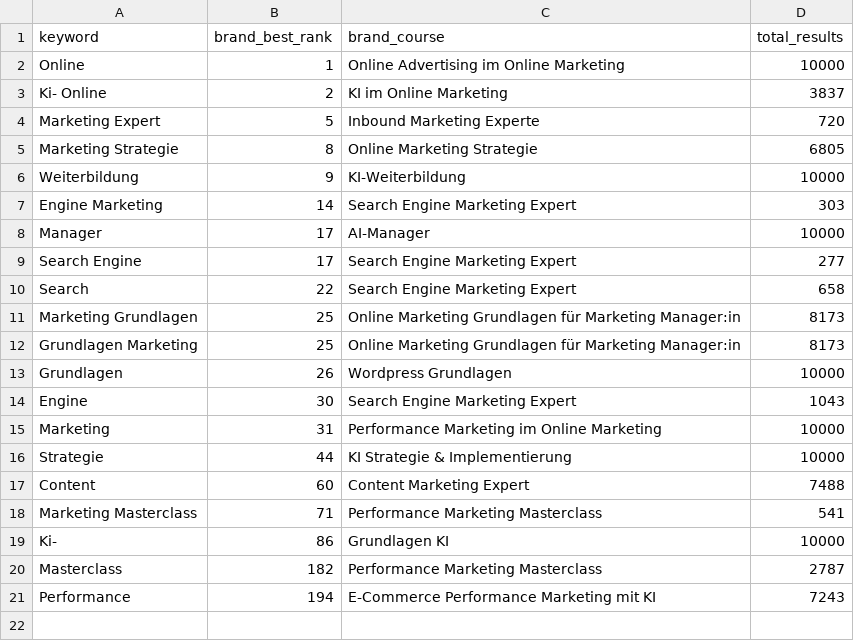
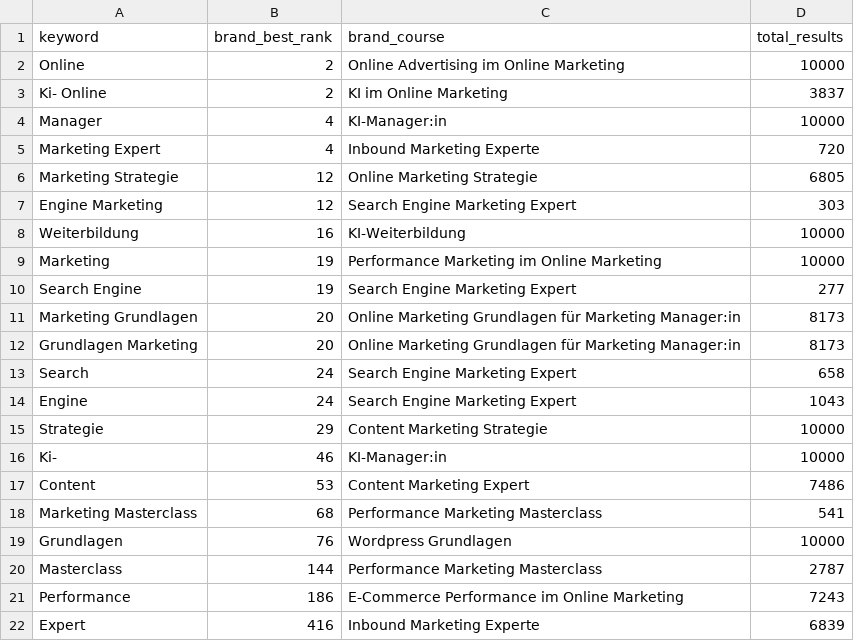
Before and after one commit to oopsrathan-create/Mein_now-crawler, a CSV file: meinnow_crawler/data/keyword_discovery.csv, drawn as a sheet.

```diff
--- a/meinnow_crawler/data/keyword_discovery.csv
+++ b/meinnow_crawler/data/keyword_discovery.csv
@@ -1,21 +1,22 @@
 keyword,brand_best_rank,brand_course,total_results
-Online,1,Online Advertising im Online Marketing,10000
+Online,2,Online Advertising im Online Marketing,10000
 Ki- Online,2,KI im Online Marketing,3837
-Marketing Expert,5,Inbound Marketing Experte,720
-Marketing Strategie,8,Online Marketing Strategie,6805
-Weiterbildung,9,KI-Weiterbildung,10000
-Engine Marketing,14,Search Engine Marketing Expert,303
-Manager,17,AI-Manager,10000
-Search Engine,17,Search Engine Marketing Expert,277
-Search,22,Search Engine Marketing Expert,658
-Marketing Grundlagen,25,Online Marketing Grundlagen für Marketing Manager:in,8173
-Grundlagen Marketing,25,Online Marketing Grundlagen für Marketing Manager:in,8173
-Grundlagen,26,Wordpress Grundlagen,10000
-Engine,30,Search Engine Marketing Expert,1043
-Marketing,31,Performance Marketing im Online Marketing,10000
-Strategie,44,KI Strategie & Implementierung,10000
-Content,60,Content Marketing Expert,7488
-Marketing Masterclass,71,Performance Marketing Masterclass,541
-Ki-,86,Grundlagen KI,10000
-Masterclass,182,Performance Marketing Masterclass,2787
-Performance,194,E-Commerce Performance Marketing mit KI,7243
+Manager,4,KI-Manager:in,10000
+Marketing Expert,4,Inbound Marketing Experte,720
+Marketing Strategie,12,Online Marketing Strategie,6805
+Engine Marketing,12,Search Engine Marketing Expert,303
+Weiterbildung,16,KI-Weiterbildung,10000
+Marketing,19,Performance Marketing im Online Marketing,10000
+Search Engine,19,Search Engine Marketing Expert,277
+Marketing Grundlagen,20,Online Marketing Grundlagen für Marketing Manager:in,8173
+Grundlagen Marketing,20,Online Marketing Grundlagen für Marketing Manager:in,8173
+Search,24,Search Engine Marketing Expert,658
+Engine,24,Search Engine Marketing Expert,1043
+Strategie,29,Content Marketing Strategie,10000
+Ki-,46,KI-Manager:in,10000
+Content,53,Content Marketing Expert,7486
+Marketing Masterclass,68,Performance Marketing Masterclass,541
+Grundlagen,76,Wordpress Grundlagen,10000
+Masterclass,144,Performance Marketing Masterclass,2787
+Performance,186,E-Commerce Performance im Online Marketing,7243
+Expert,416,Inbound Marketing Experte,6839
```
Also changed, not shown: meinnow_crawler/data/latest_competitor_share.csv, meinnow_crawler/data/latest_coverage.csv, 8 other files.
